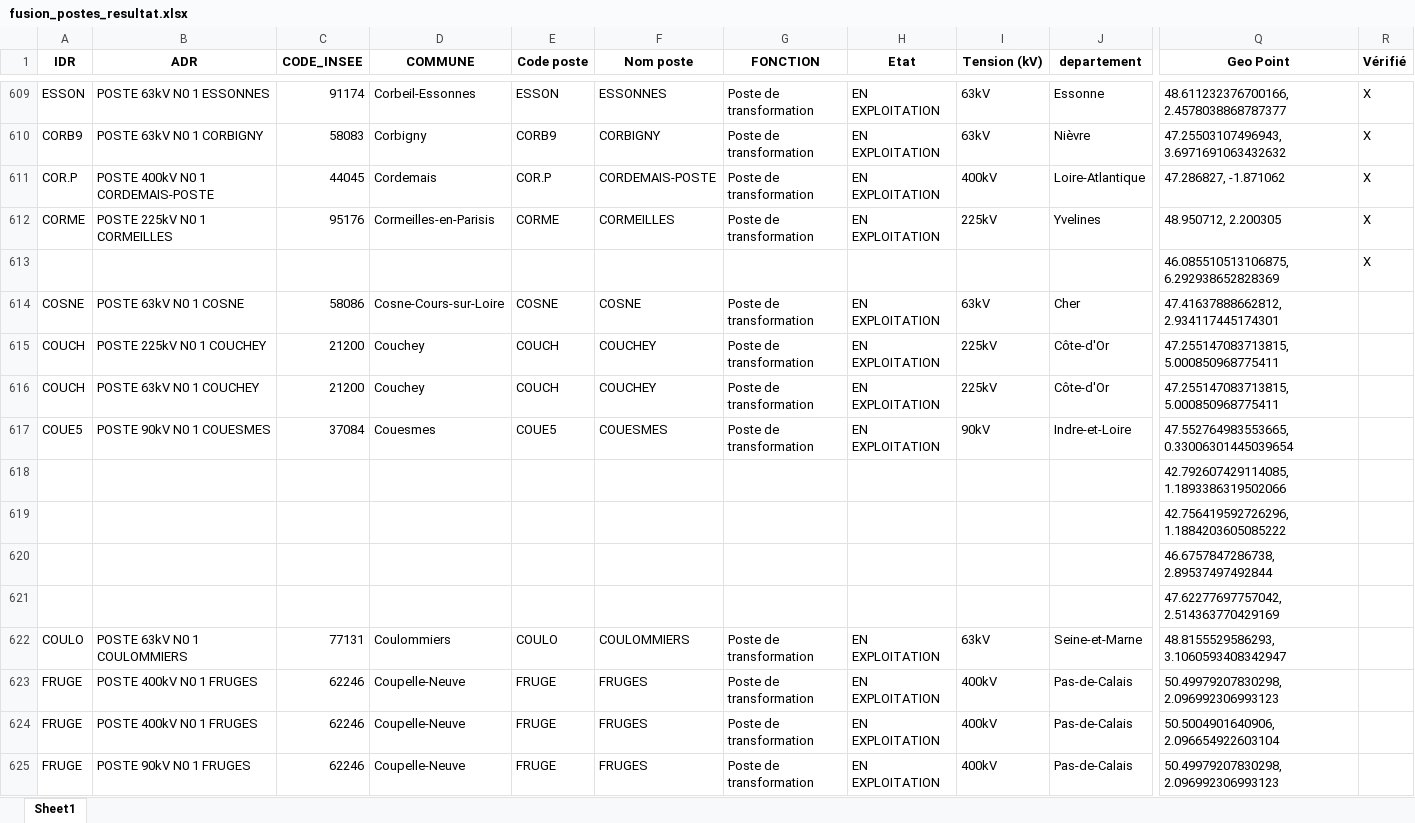
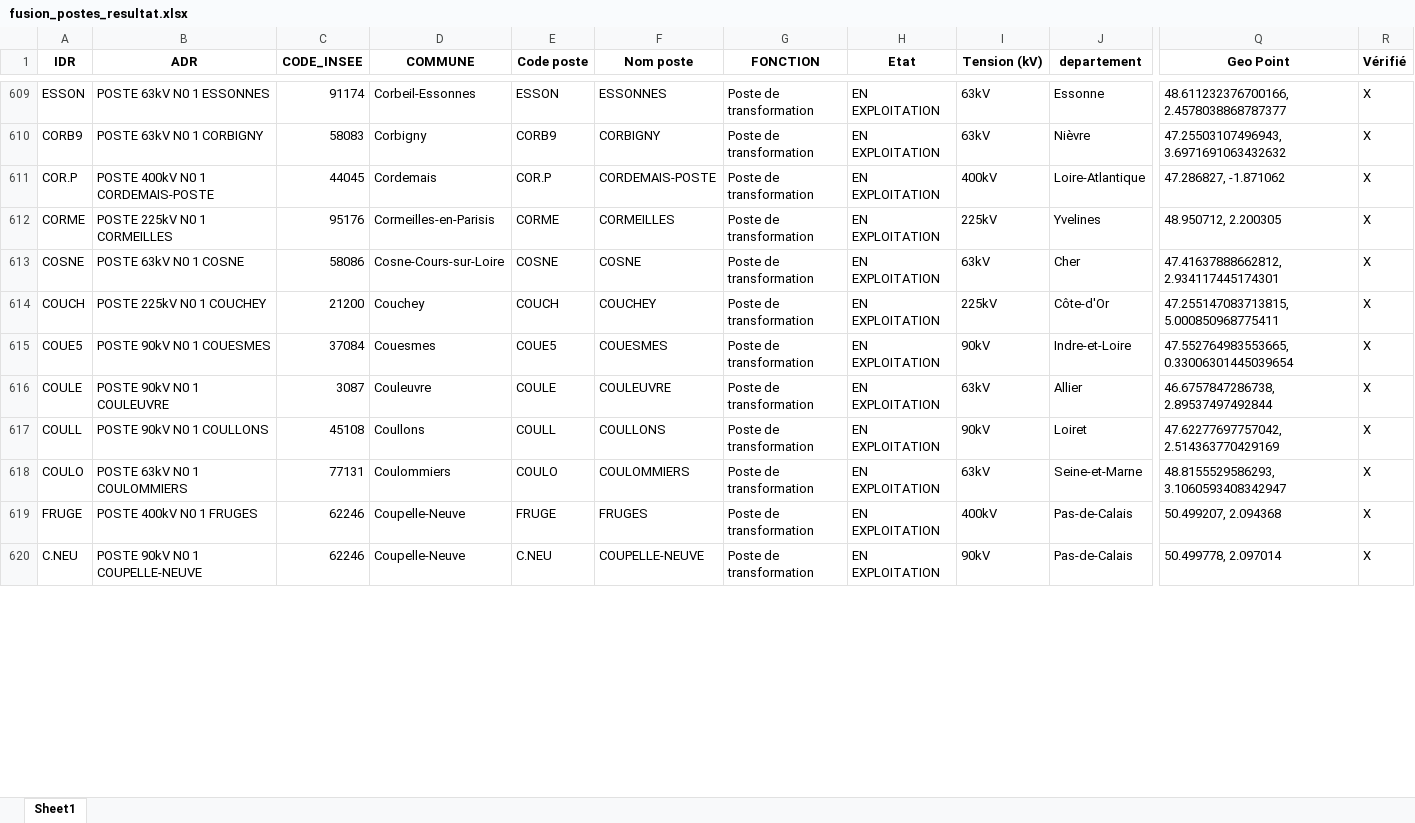
Before and after one commit to Zappairo/BURGER, an Excel workbook: fusion_postes_resultat.xlsx, sheet Sheet1, drawn as a sheet; only a part is shown, gaps mark what is left out; values as stored, in another font and other column widths than the file's, no borders; removed rows and columns are numbered as before the commit, all else as after; rows hold the shown columns only; the diff covers the shown part only; the diff names each change by its address in the sheet, - before the commit and + after, or states it on an @@ line.

```diff
--- a/fusion_postes_resultat.xlsx (sheet Sheet1)
+++ b/fusion_postes_resultat.xlsx (sheet Sheet1)
-row 613:  |  |  |  |  |  |  |  |  |  | 46.085510513106875, 6.292938652828369 | X
-R613:R614 (Vérifié): (empty)
+R613:R614 (Vérifié): X
-row 616: COUCH | POSTE 63kV N0 1 COUCHEY | 21200 | Couchey | COUCH | COUCHEY | Poste de transformation | EN EXPLOITATION | 225kV | Côte-d'Or | 47.255147083713815, 5.000850968775411
-R615 (Vérifié): (empty)
+R615 (Vérifié): X
-row 618:  |  |  |  |  |  |  |  |  |  | 42.792607429114085, 1.1893386319502066
-row 619:  |  |  |  |  |  |  |  |  |  | 42.756419592726296, 1.1884203605085222
-row 620:  |  |  |  |  |  |  |  |  |  | 46.6757847286738, 2.89537497492844
-row 621:  |  |  |  |  |  |  |  |  |  | 47.62277697757042, 2.514363770429169
+row 616: COULE | POSTE 90kV N0 1 COULEUVRE | 3087 | Couleuvre | COULE | COULEUVRE | Poste de transformation | EN EXPLOITATION | 63kV | Allier | 46.6757847286738, 2.89537497492844 | X
+row 617: COULL | POSTE 90kV N0 1 COULLONS | 45108 | Coullons | COULL | COULLONS | Poste de transformation | EN EXPLOITATION | 90kV | Loiret | 47.62277697757042, 2.514363770429169 | X
-R618:R619 (Vérifié): (empty)
+R618:R619 (Vérifié): X
-Q619 (Geo Point): 50.49979207830298, 2.096992306993123
+Q619 (Geo Point): 50.499207, 2.094368
-row 624: FRUGE | POSTE 400kV N0 1 FRUGES | 62246 | Coupelle-Neuve | FRUGE | FRUGES | Poste de transformation | EN EXPLOITATION | 400kV | Pas-de-Calais | 50.5004901640906, 2.096654922603104
-A620 (IDR): FRUGE
+A620 (IDR): C.NEU
-B620 (ADR): POSTE 90kV N0 1 FRUGES
+B620 (ADR): POSTE 90kV N0 1 COUPELLE-NEUVE
-E620 (Code poste): FRUGE
+E620 (Code poste): C.NEU
-F620 (Nom poste): FRUGES
+F620 (Nom poste): COUPELLE-NEUVE
-I620 (Tension (kV)): 400kV
+I620 (Tension (kV)): 90kV
-Q620 (Geo Point): 50.49979207830298, 2.096992306993123
+Q620 (Geo Point): 50.499778, 2.097014
-R620 (Vérifié): (empty)
+R620 (Vérifié): X
```
Also changed, not shown: 9 added rows, 57 removed rows and 252 edited cells elsewhere in this sheet, 2 other files.
